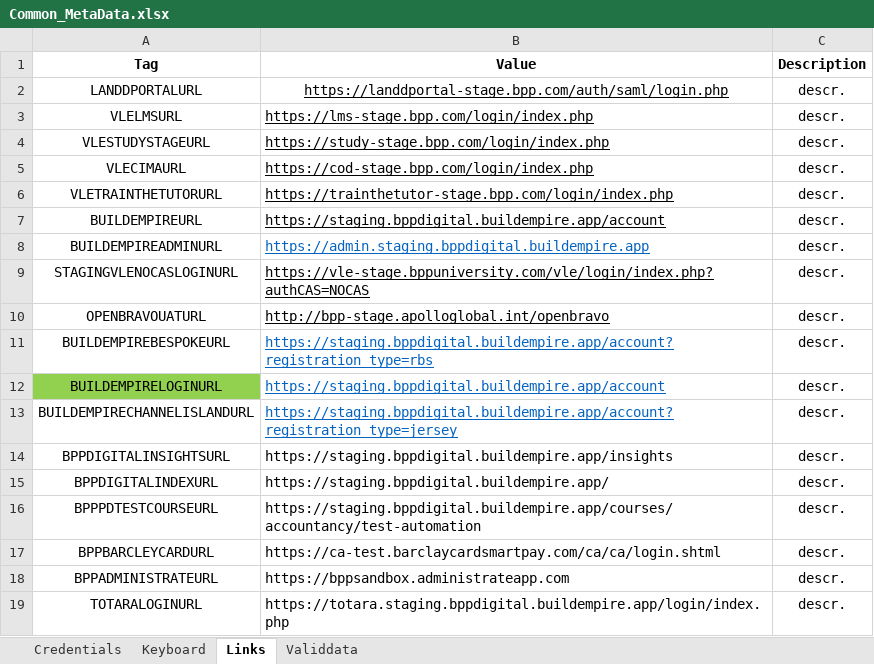
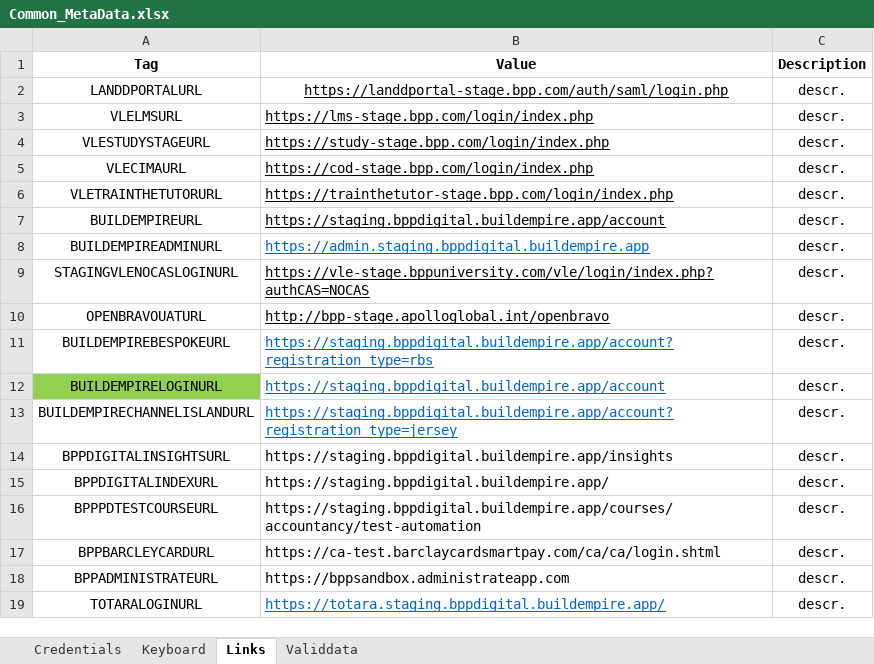
Before and after one commit to LevviathaN/TSrepo, an Excel workbook: framework/src/main/resources/data/bpp/keywords.metadata/metadata/staging/Common_MetaData.xlsx, sheet Links, drawn as a sheet; values as stored, in another font and other column widths than the file's, no borders; the diff names each change by its address in the sheet, - before the commit and + after, or states it on an @@ line.

Commit message:
updated creds and login scenario for Admin totara; edited API tests

```diff
--- a/framework/src/main/resources/data/bpp/keywords.metadata/metadata/staging/Common_MetaData.xlsx (sheet Links)
+++ b/framework/src/main/resources/data/bpp/keywords.metadata/metadata/staging/Common_MetaData.xlsx (sheet Links)
-B19 (Value): https://totara.staging.bppdigital.buildempire.app/login/index.php
+B19 (Value): https://totara.staging.bppdigital.buildempire.app/
@@ B19 underline: off → on, text colour: black → #0563C1 @@
```
Also changed, not shown: 22 other files.
